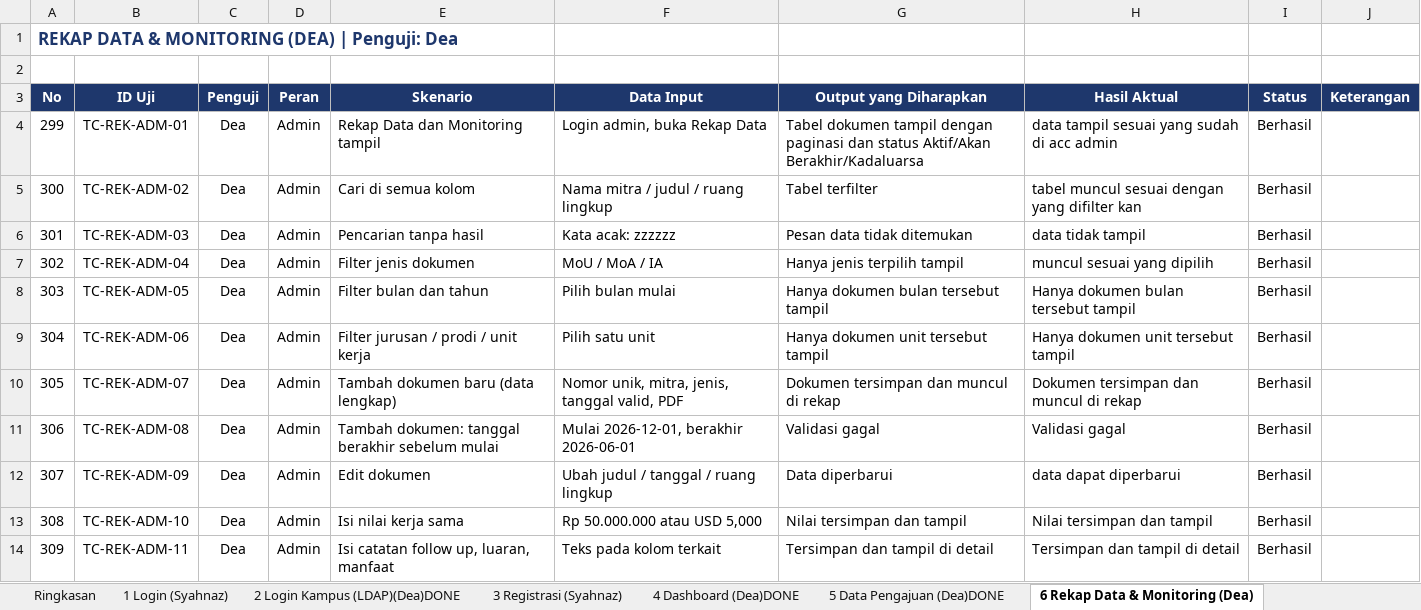
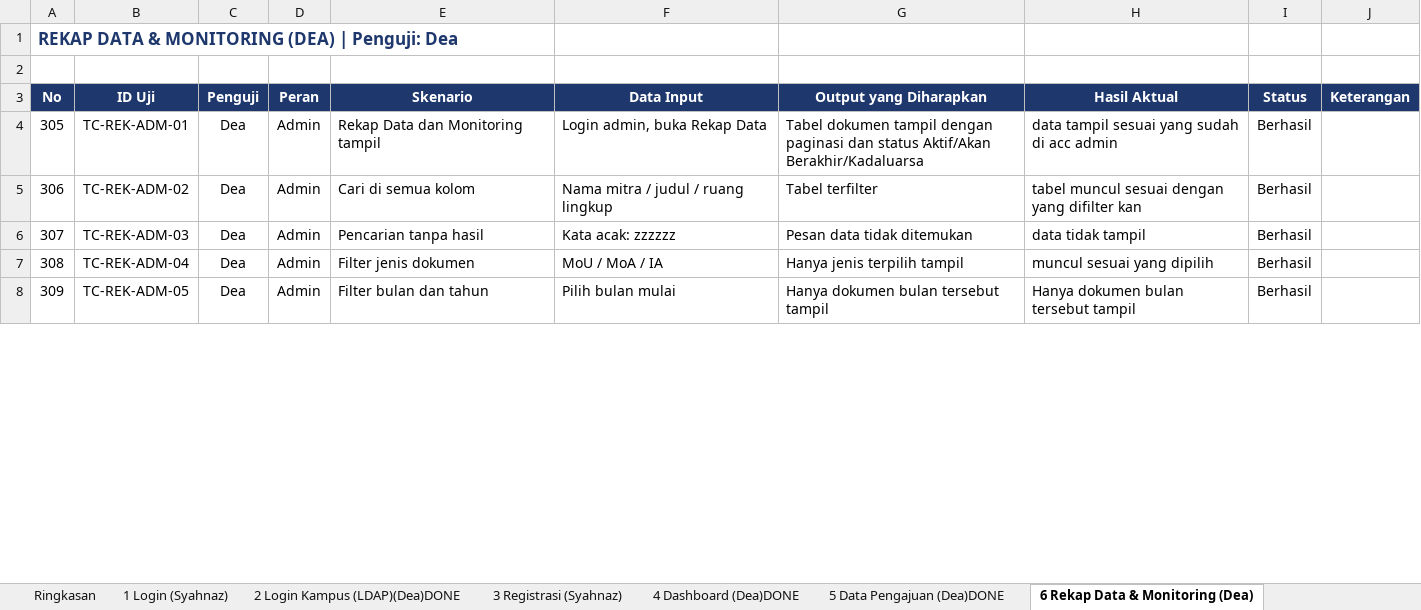
Before and after one commit to deaasnuari/sikerma-TA, an Excel workbook: Pengujian_BlackBox_SIKERMA_v12_Dea_Syahnaz.xlsx, sheet 6 Rekap Data & Monitoring (Dea), drawn as a sheet; only a part is shown; values as stored, in another font and other column widths than the file's, no borders; conditional formats not drawn; removed rows and columns are numbered as before the commit, all else as after; the diff covers the shown part only; the diff names each change by its address in the sheet, - before the commit and + after, or states it on an @@ line.

```diff
--- a/Pengujian_BlackBox_SIKERMA_v12_Dea_Syahnaz.xlsx (sheet 6 Rekap Data & Monitoring (Dea))
+++ b/Pengujian_BlackBox_SIKERMA_v12_Dea_Syahnaz.xlsx (sheet 6 Rekap Data & Monitoring (Dea))
-row 4: 299 | TC-REK-ADM-01 | Dea | Admin | Rekap Data dan Monitoring tampil | Login admin, buka Rekap Data | Tabel dokumen tampil dengan paginasi dan status Aktif/Akan Berakhir/Kadaluarsa | data tampil sesuai yang sudah di acc admin | Berhasil
-row 5: 300 | TC-REK-ADM-02 | Dea | Admin | Cari di semua kolom | Nama mitra / judul / ruang lingkup | Tabel terfilter | tabel muncul sesuai dengan yang difilter kan | Berhasil
-row 6: 301 | TC-REK-ADM-03 | Dea | Admin | Pencarian tanpa hasil | Kata acak: zzzzzz | Pesan data tidak ditemukan | data tidak tampil | Berhasil
-row 7: 302 | TC-REK-ADM-04 | Dea | Admin | Filter jenis dokumen | MoU / MoA / IA | Hanya jenis terpilih tampil | muncul sesuai yang dipilih | Berhasil
-row 8: 303 | TC-REK-ADM-05 | Dea | Admin | Filter bulan dan tahun | Pilih bulan mulai | Hanya dokumen bulan tersebut tampil | Hanya dokumen bulan tersebut tampil | Berhasil
-row 9: 304 | TC-REK-ADM-06 | Dea | Admin | Filter jurusan / prodi / unit kerja | Pilih satu unit | Hanya dokumen unit tersebut tampil | Hanya dokumen unit tersebut tampil | Berhasil
-B4 (ID Uji): TC-REK-ADM-07
+B4 (ID Uji): TC-REK-ADM-01
-E4 (Skenario): Tambah dokumen baru (data lengkap)
+E4 (Skenario): Rekap Data dan Monitoring tampil
-F4 (Data Input): Nomor unik, mitra, jenis, tanggal valid, PDF
+F4 (Data Input): Login admin, buka Rekap Data
-G4 (Output yang Diharapkan): Dokumen tersimpan dan muncul di rekap
+G4 (Output yang Diharapkan): Tabel dokumen tampil dengan paginasi dan status Aktif/Akan Berakhir/Kadaluarsa
-H4 (Hasil Aktual): Dokumen tersimpan dan muncul di rekap
+H4 (Hasil Aktual): data tampil sesuai yang sudah di acc admin
-B5 (ID Uji): TC-REK-ADM-08
+B5 (ID Uji): TC-REK-ADM-02
-E5 (Skenario): Tambah dokumen: tanggal berakhir sebelum mulai
+E5 (Skenario): Cari di semua kolom
-F5 (Data Input): Mulai 2026-12-01, berakhir 2026-06-01
+F5 (Data Input): Nama mitra / judul / ruang lingkup
-G5 (Output yang Diharapkan): Validasi gagal
+G5 (Output yang Diharapkan): Tabel terfilter
-H5 (Hasil Aktual): Validasi gagal
+H5 (Hasil Aktual): tabel muncul sesuai dengan yang difilter kan
-B6 (ID Uji): TC-REK-ADM-09
+B6 (ID Uji): TC-REK-ADM-03
-E6 (Skenario): Edit dokumen
+E6 (Skenario): Pencarian tanpa hasil
-F6 (Data Input): Ubah judul / tanggal / ruang lingkup
+F6 (Data Input): Kata acak: zzzzzz
-G6 (Output yang Diharapkan): Data diperbarui
+G6 (Output yang Diharapkan): Pesan data tidak ditemukan
-H6 (Hasil Aktual): data dapat diperbarui
+H6 (Hasil Aktual): data tidak tampil
-B7 (ID Uji): TC-REK-ADM-10
+B7 (ID Uji): TC-REK-ADM-04
-E7 (Skenario): Isi nilai kerja sama
+E7 (Skenario): Filter jenis dokumen
-F7 (Data Input): Rp 50.000.000 atau USD 5,000
+F7 (Data Input): MoU / MoA / IA
-G7 (Output yang Diharapkan): Nilai tersimpan dan tampil
+G7 (Output yang Diharapkan): Hanya jenis terpilih tampil
-H7 (Hasil Aktual): Nilai tersimpan dan tampil
+H7 (Hasil Aktual): muncul sesuai yang dipilih
-B8 (ID Uji): TC-REK-ADM-11
+B8 (ID Uji): TC-REK-ADM-05
-E8 (Skenario): Isi catatan follow up, luaran, manfaat
+E8 (Skenario): Filter bulan dan tahun
-F8 (Data Input): Teks pada kolom terkait
+F8 (Data Input): Pilih bulan mulai
-G8 (Output yang Diharapkan): Tersimpan dan tampil di detail
+G8 (Output yang Diharapkan): Hanya dokumen bulan tersebut tampil
-H8 (Hasil Aktual): Tersimpan dan tampil di detail
+H8 (Hasil Aktual): Hanya dokumen bulan tersebut tampil
```
Also changed, not shown: 6 added rows and 298 edited cells elsewhere in this sheet, sheet 5 Data Pengajuan (Dea)DONE, sheet 4 Dashboard (Dea)DONE, sheet 7 Status & Progres (Dea) DONE, sheet 3 Registrasi (Syahnaz), sheet 10 Manajemen User (Syahnaz), sheet 11 Data Kemitraan (Syahnaz), 5 more sheets, 23 other files.
